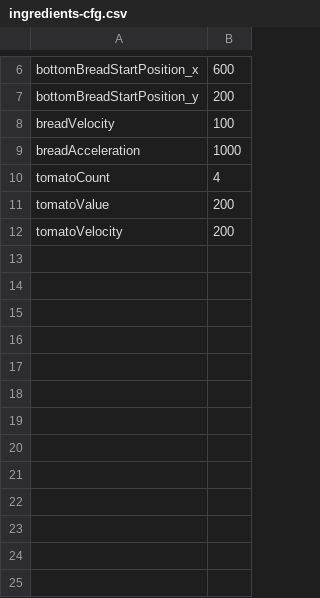
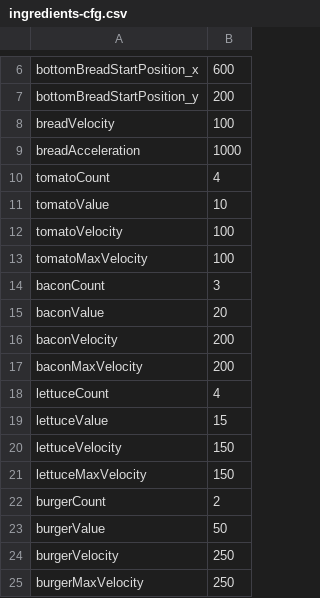
Before and after one commit to parreche/hamburger, a CSV file: Hamburger/ingredients-cfg.csv, drawn as a sheet; only a part is shown, gaps mark what is left out.

```diff
--- a/Hamburger/ingredients-cfg.csv
+++ b/Hamburger/ingredients-cfg.csv
@@ -10,3 +10,16 @@ breadAcceleration,1000
 tomatoCount,4
-tomatoValue,200
-tomatoVelocity,200
+tomatoValue,10
+tomatoVelocity,100
+tomatoMaxVelocity,100
+baconCount,3
+baconValue,20
+baconVelocity,200
+baconMaxVelocity,200
+lettuceCount,4
+lettuceValue,15
+lettuceVelocity,150
+lettuceMaxVelocity,150
+burgerCount,2
+burgerValue,50
+burgerVelocity,250
+burgerMaxVelocity,250
```
Also changed, not shown: 20 other files.
